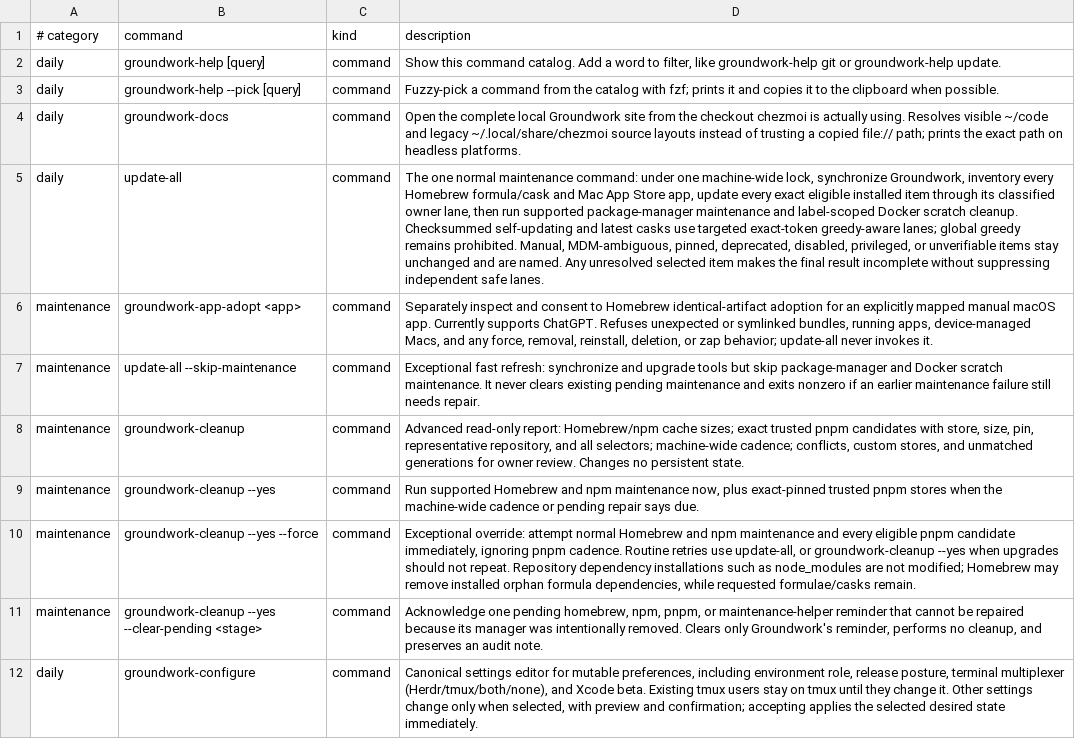
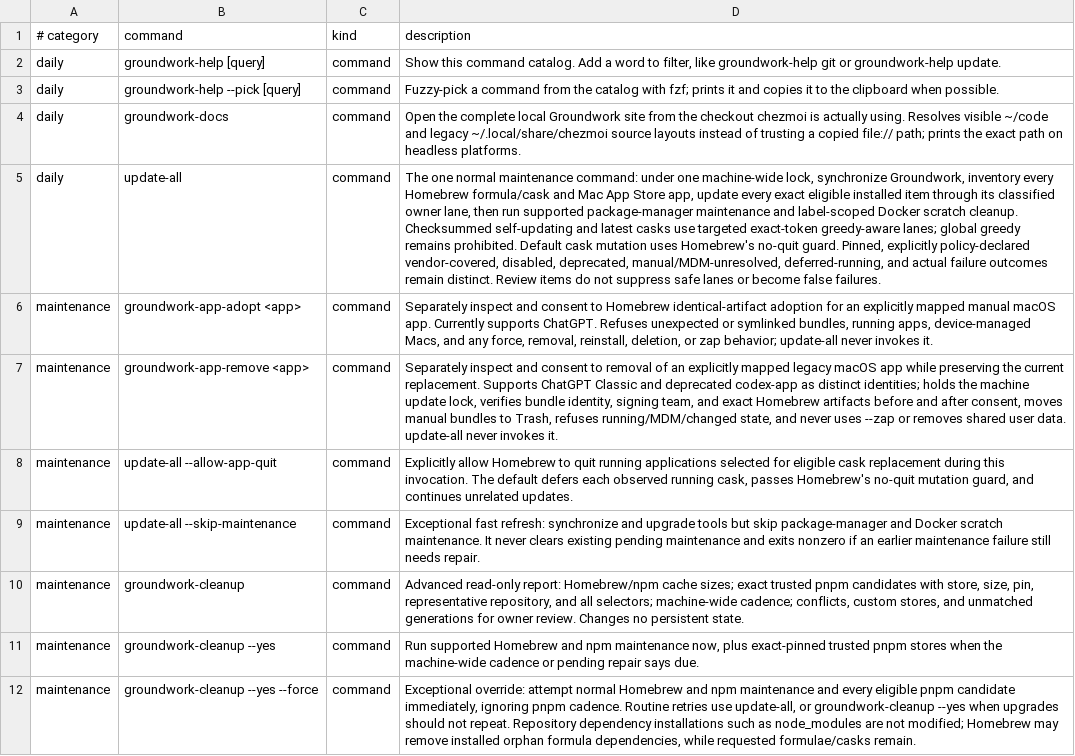
Before and after one commit to jasondockery/groundwork, a TSV file: home/dot_local/share/groundwork/commands.tsv, drawn as a sheet; only a part is shown; the shorter side is filled out with more unchanged rows; the diff names each change by its address in the sheet, - before the commit and + after, or states it on an @@ line.

Commit message:
fix(update): reconcile managed application ownership

```diff
--- a/home/dot_local/share/groundwork/commands.tsv
+++ b/home/dot_local/share/groundwork/commands.tsv
-D5 (description): …remains prohibited. Manual, MDM-ambiguous, pinned, deprecated, disabled, privileged, or unverifiable items stay unchanged and are named. Any unresolved selected item makes the final result incomplete without suppressing independent safe lanes.
+D5 (description): …remains prohibited. Default cask mutation uses Homebrew's no-quit guard. Pinned, explicitly policy-declared vendor-covered, disabled, deprecated, manual/MDM-unresolved, deferred-running, and actual failure outcomes remain distinct. Review items do not suppress safe lanes or become false failures.
+row 7: maintenance | groundwork-app-remove <app> | command | Separately inspect and consent to removal of an explicitly mapped legacy macOS app while preserving the current replacement. Supports ChatGPT Classic and deprecated codex-app as distinct identities; holds the machine update lock, verifies bundle identity, signing team, and exact Homebrew artifacts before and after consent, moves manual bundles to Trash, refuses running/MDM/changed state, and never uses --zap or removes shared user data. update-all never invokes it.
+row 8: maintenance | update-all --allow-app-quit | command | Explicitly allow Homebrew to quit running applications selected for eligible cask replacement during this invocation. The default defers each observed running cask, passes Homebrew's no-quit mutation guard, and continues unrelated updates.
```
Also changed, not shown: data/docs-command-surfaces.tsv, data/docs-coverage.tsv, 16 other files.
